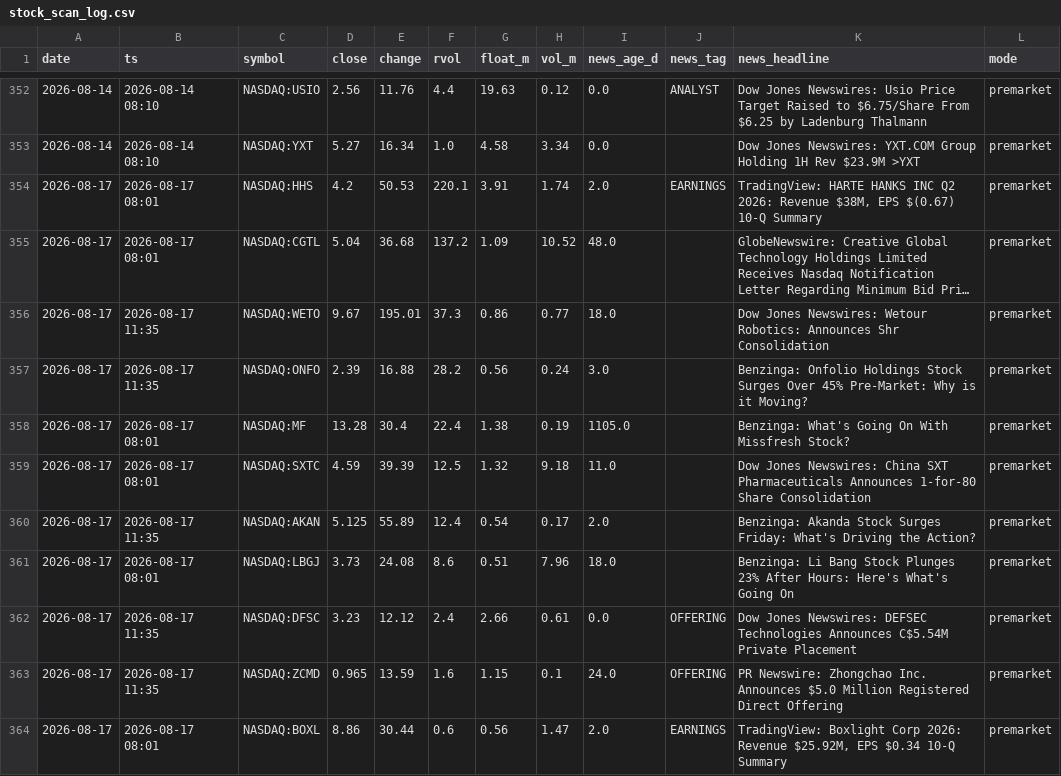
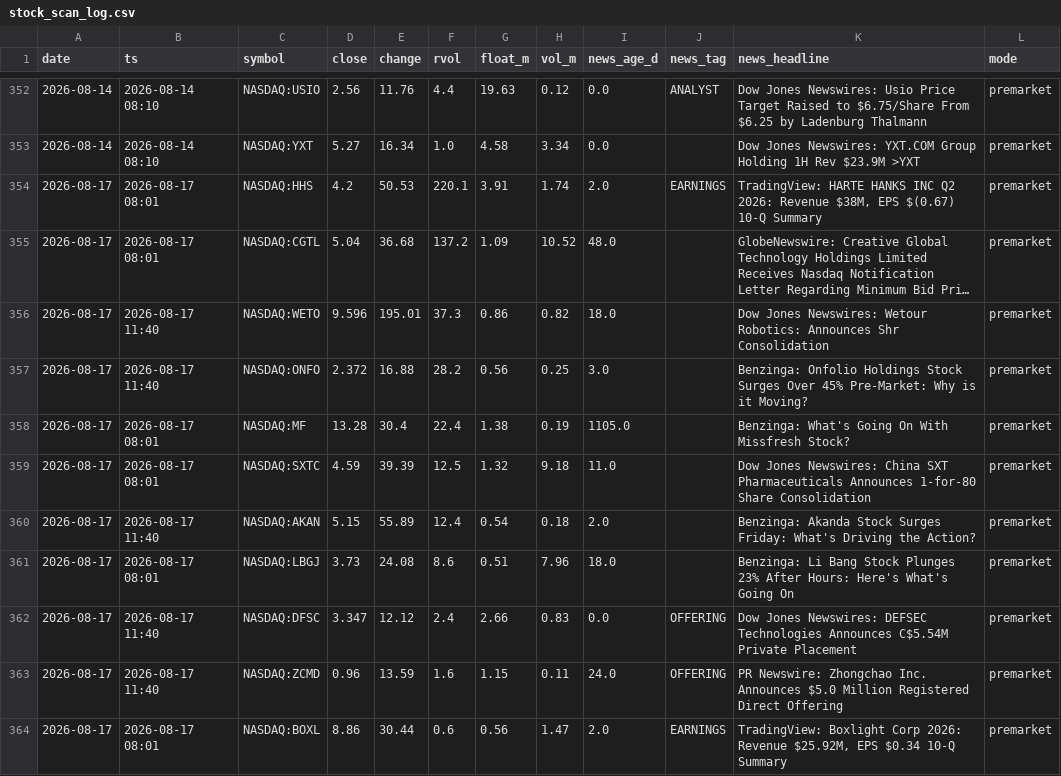
Before and after one commit to ChrisM001/scanner-site, a CSV file: stock_scan_log.csv, drawn as a sheet; only a part is shown, gaps mark what is left out; long unchanged cells end in …; the diff names each change by its address in the sheet, - before the commit and + after, or states it on an @@ line.

```diff
--- a/stock_scan_log.csv
+++ b/stock_scan_log.csv
-B356:B357 (ts): 2026-08-17 11:35
+B356:B357 (ts): 2026-08-17 11:40
-D356 (close): 9.67
+D356 (close): 9.596
-H356 (vol_m): 0.77
+H356 (vol_m): 0.82
-D357 (close): 2.39
+D357 (close): 2.372
-H357 (vol_m): 0.24
+H357 (vol_m): 0.25
-B360 (ts): 2026-08-17 11:35
+B360 (ts): 2026-08-17 11:40
-D360 (close): 5.125
+D360 (close): 5.15
-H360 (vol_m): 0.17
+H360 (vol_m): 0.18
-B362:B363 (ts): 2026-08-17 11:35
+B362:B363 (ts): 2026-08-17 11:40
-D362 (close): 3.23
+D362 (close): 3.347
-H362 (vol_m): 0.61
+H362 (vol_m): 0.83
-D363 (close): 0.965
+D363 (close): 0.96
-H363 (vol_m): 0.1
+H363 (vol_m): 0.11
```
Also changed, not shown: crypto_scan_log.csv, 1 other file.
